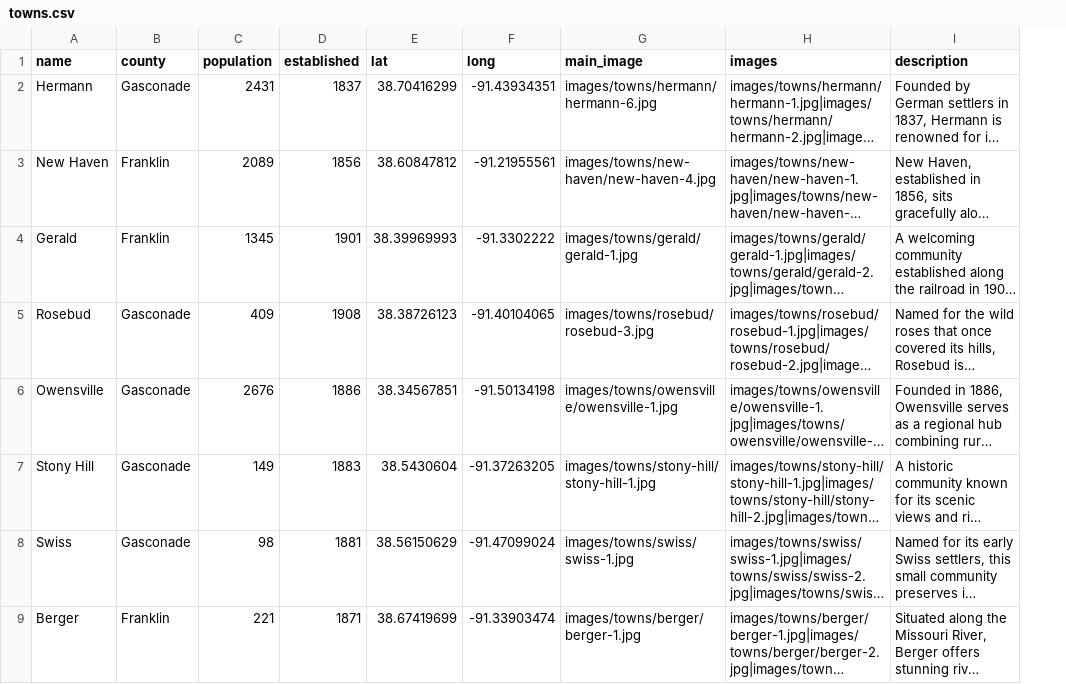
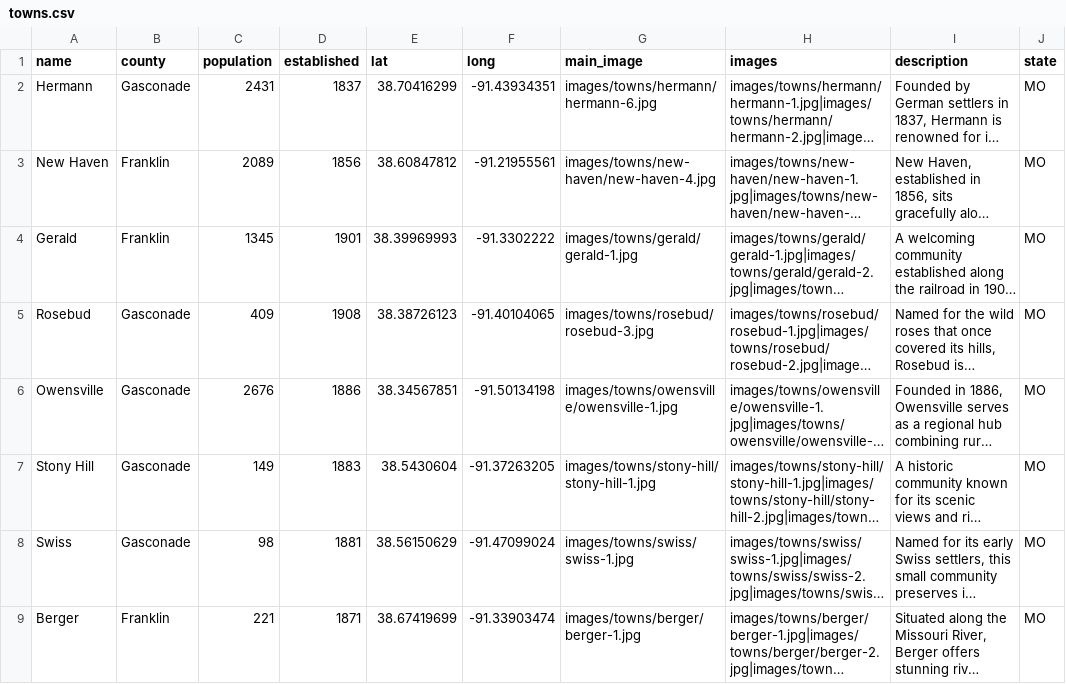
Before and after one commit to MitchDominici/river-valley-sveltekit, a CSV file: static/data/towns.csv, drawn as a sheet; long unchanged cells end in …; the diff names each change by its address in the sheet, - before the commit and + after, or states it on an @@ line.

```diff
--- a/static/data/towns.csv
+++ b/static/data/towns.csv
+column J (state), rows 2-9: all MO
```
Also changed, not shown: 2 other files.
